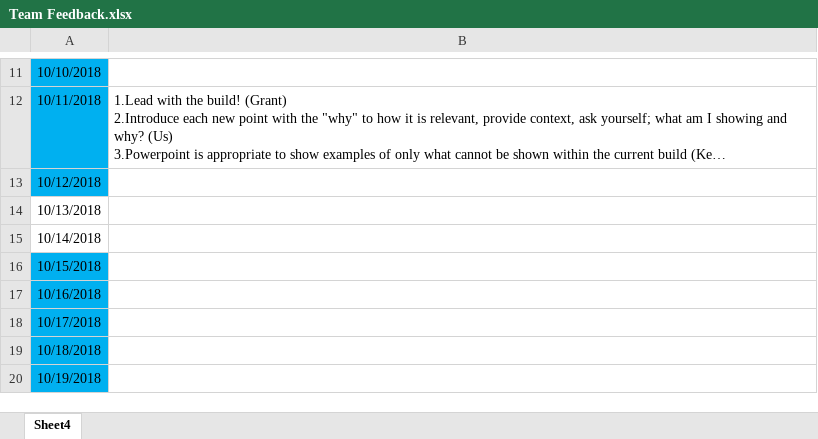
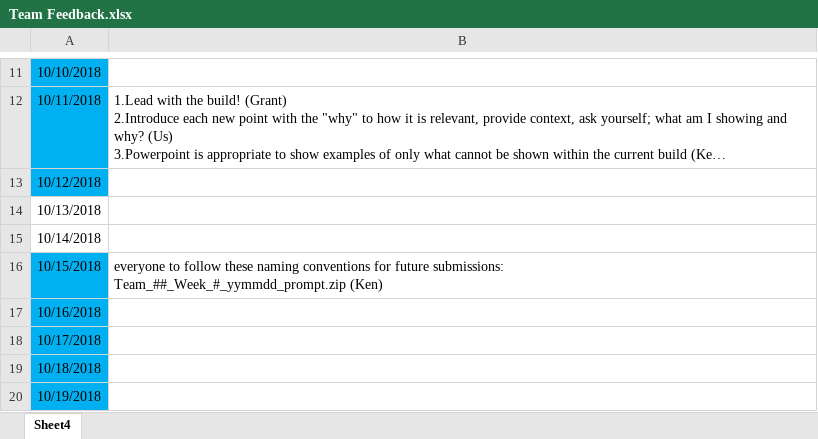
Before and after one commit to YangYang-Sam/Team-X-Masterpiece, an Excel workbook: Team Feedback.xlsx, sheet Sheet4, drawn as a sheet; only a part is shown, gaps mark what is left out; long unchanged cells end in …; values as stored, in another font and other column widths than the file's, no borders; ↵ is a line break in a cell; the diff names each change by its address in the sheet, - before the commit and + after, or states it on an @@ line.

Commit message:
update feedback

```diff
--- a/Team Feedback.xlsx (sheet Sheet4)
+++ b/Team Feedback.xlsx (sheet Sheet4)
-B16: (empty)
+B16: everyone to follow these naming conventions for future submissions: ↵ Team_##_Week_#_yymmdd_prompt.zip (Ken)
```
